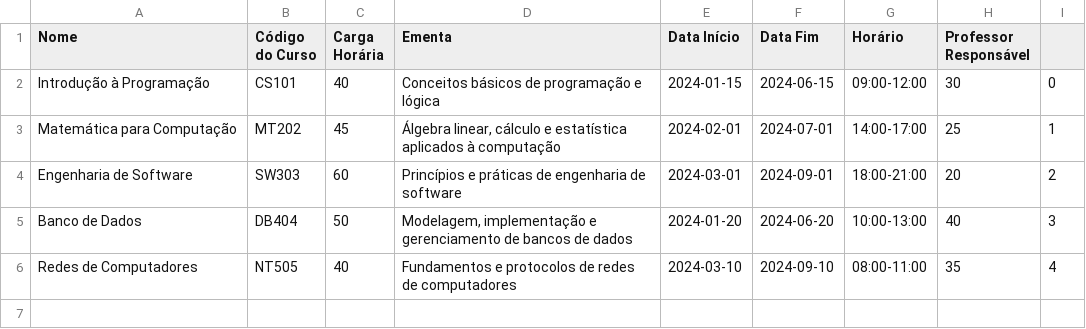
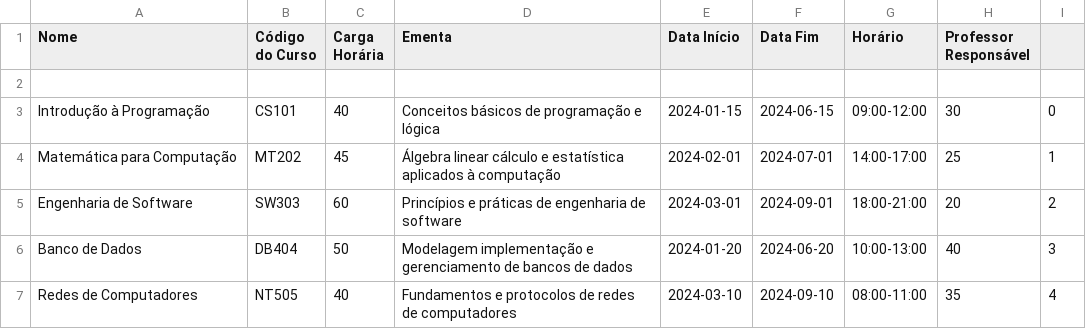
Before and after one commit to v1n1btt/projeto-POO, a CSV file: Projeto/cursos.csv, drawn as a sheet.

```diff
--- a/Projeto/cursos.csv
+++ b/Projeto/cursos.csv
@@ -1,6 +1,7 @@
 Nome,Código do Curso,Carga Horária,Ementa,Data Início,Data Fim,Horário,Professor Responsável
+
 Introdução à Programação,CS101,40,"Conceitos básicos de programação e lógica",2024-01-15,2024-06-15,09:00-12:00,30,0
-Matemática para Computação,MT202,45,"Álgebra linear, cálculo e estatística aplicados à computação",2024-02-01,2024-07-01,14:00-17:00,25,1
+Matemática para Computação,MT202,45,"Álgebra linear cálculo e estatística aplicados à computação",2024-02-01,2024-07-01,14:00-17:00,25,1
 Engenharia de Software,SW303,60,"Princípios e práticas de engenharia de software",2024-03-01,2024-09-01,18:00-21:00,20,2
-Banco de Dados,DB404,50,"Modelagem, implementação e gerenciamento de bancos de dados",2024-01-20,2024-06-20,10:00-13:00,40,3
+Banco de Dados,DB404,50,"Modelagem implementação e gerenciamento de bancos de dados",2024-01-20,2024-06-20,10:00-13:00,40,3
 Redes de Computadores,NT505,40,"Fundamentos e protocolos de redes de computadores",2024-03-10,2024-09-10,08:00-11:00,35,4
```
Also changed, not shown: Projeto/administradores.csv, Projeto/professores.csv, 1 other file.
